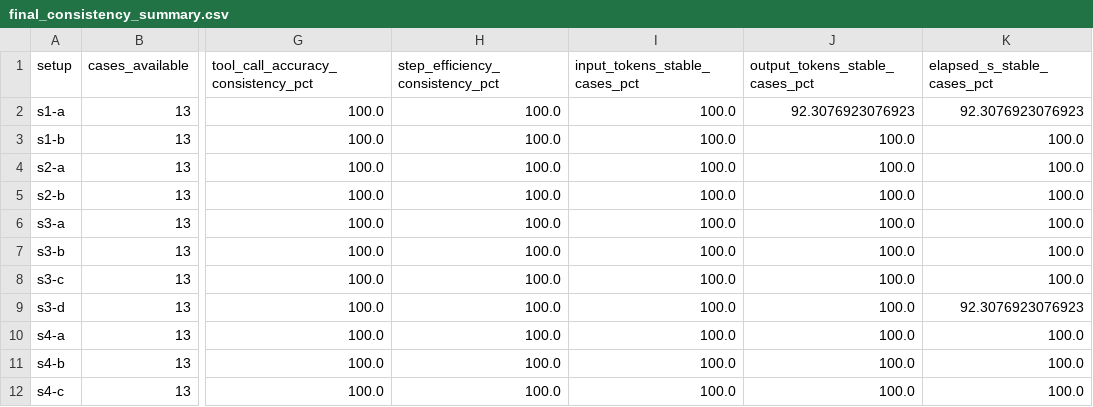
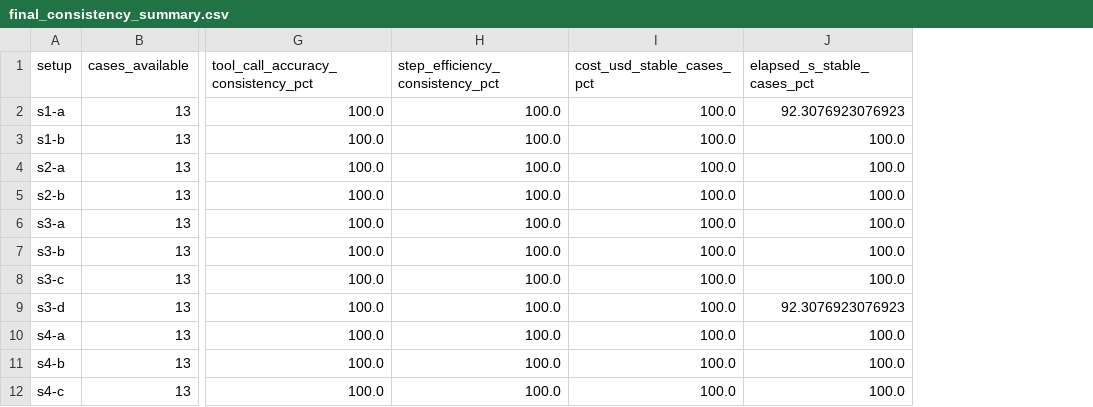
Before and after one commit to RicePuddn/GenAIProject, a CSV file: results/deepeval/consistency_evaluation/final_consistency_summary.csv, drawn as a sheet; only a part is shown, gaps mark what is left out; the diff names each change by its address in the sheet, - before the commit and + after, or states it on an @@ line.

```diff
--- a/results/deepeval/consistency_evaluation/final_consistency_summary.csv
+++ b/results/deepeval/consistency_evaluation/final_consistency_summary.csv
-column J (output_tokens_stable_cases_pct), rows 2-12: 92.3076923076923 | 100.0 | 100.0 | 100.0 | 100.0 | 100.0 | 100.0 | 100.0 | 100.0 | 100.0 | 100.0
-I1: input_tokens_stable_cases_pct
+I1: cost_usd_stable_cases_pct
```
Also changed, not shown: results/deepeval/final_evaluation/final_evaluation_by_category.csv, results/deepeval/final_evaluation/final_evaluation_columns.csv, 4 other files.
